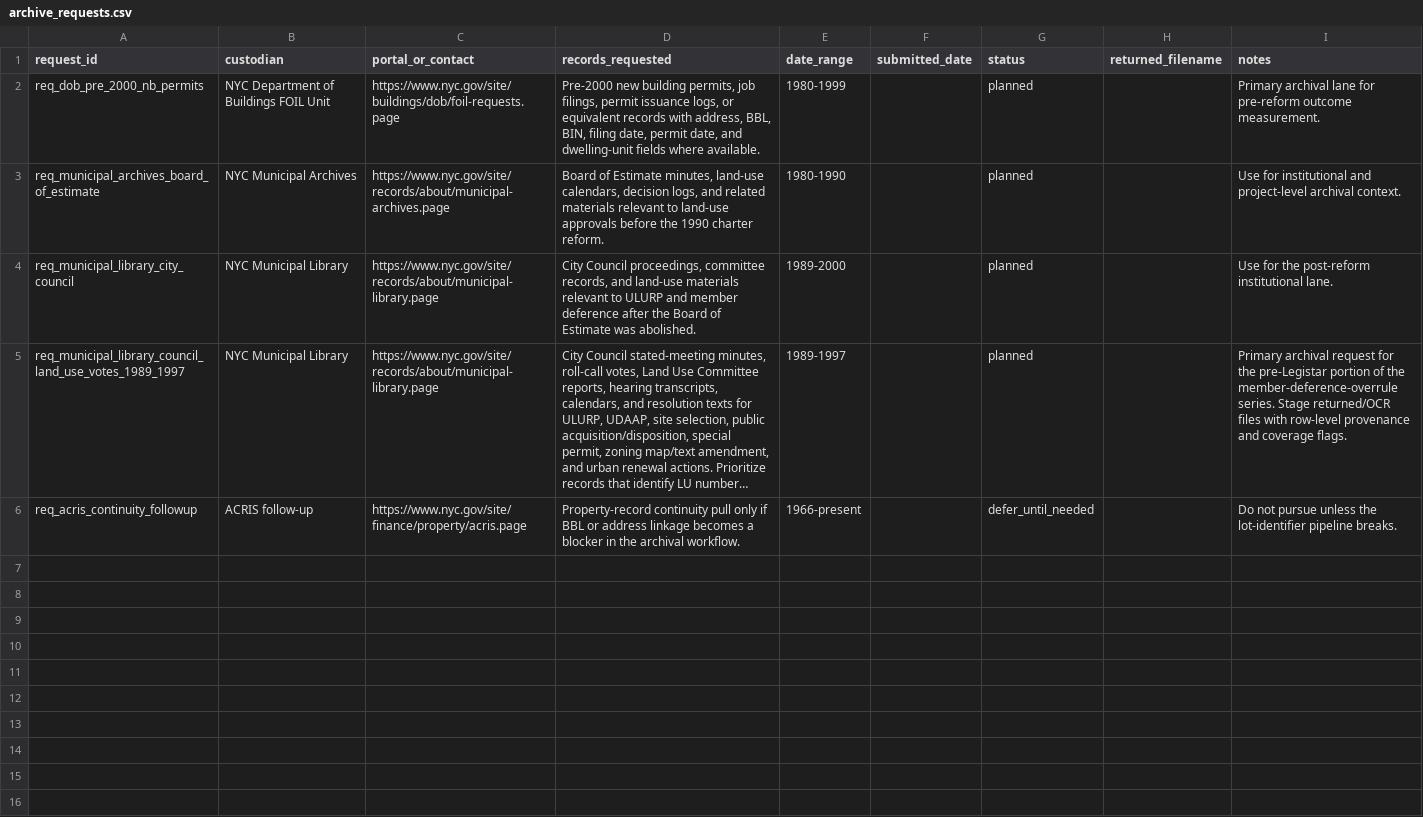
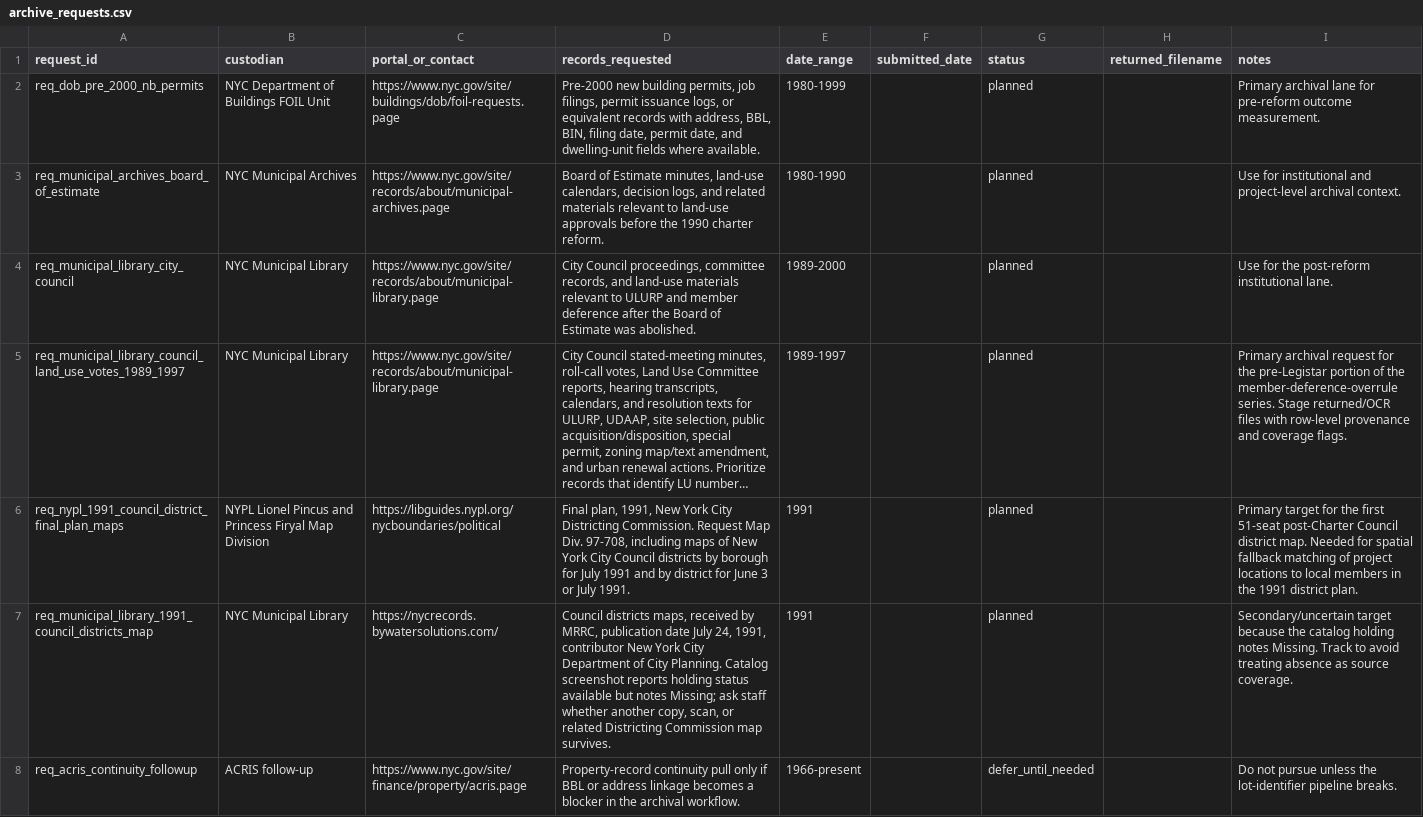
Before and after one commit to JacobHerbstman/nyc_court_case, a CSV file: tasks/source_registry/code/archive_requests.csv, drawn as a sheet; long unchanged cells end in …; the diff names each change by its address in the sheet, - before the commit and + after, or states it on an @@ line.

```diff
--- a/tasks/source_registry/code/archive_requests.csv
+++ b/tasks/source_registry/code/archive_requests.csv
+row 6: req_nypl_1991_council_district_final_plan_maps | NYPL Lionel Pincus and Princess Firyal Map Division | https://libguides.nypl.org/nycboundaries/political | Final plan, 1991, New York City Districting Commission. Request Map Div. 97-708, including maps of New York City Council districts by borough for July 1991 and by district for June 3 or July 1991. | 1991 |  | planned |  | Primary target for the first 51-seat post-Charter Council district map. Needed for spatial fallback matching of project locations to local members in the 1991 district plan.
+row 7: req_municipal_library_1991_council_districts_map | NYC Municipal Library | https://nycrecords.bywatersolutions.com/ | Council districts maps, received by MRRC, publication date July 24, 1991, contributor New York City Department of City Planning. Catalog screenshot reports holding status available but notes Missing; ask staff whether another copy, scan, or related Districting Commission map survives. | 1991 |  | planned |  | Secondary/uncertain target because the catalog holding notes Missing. Track to avoid treating absence as source coverage.
```
Also changed, not shown: tasks/build_member_deference_overrule_candidates/code/charter_overrule_seed_cases.csv, tasks/source_registry/code/source_catalog.csv, 26 other files.
